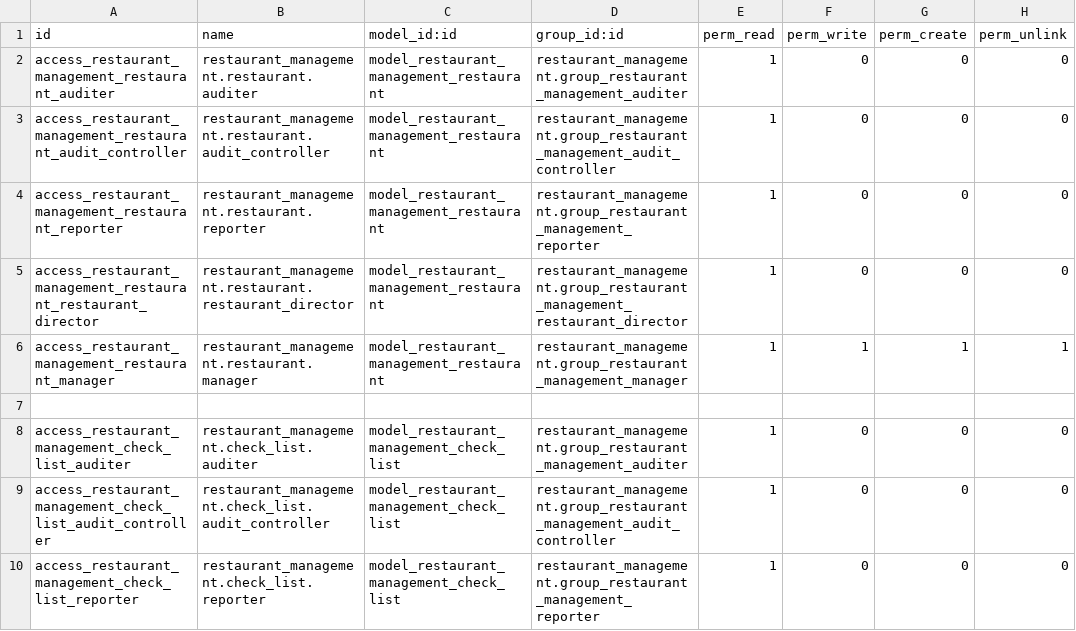
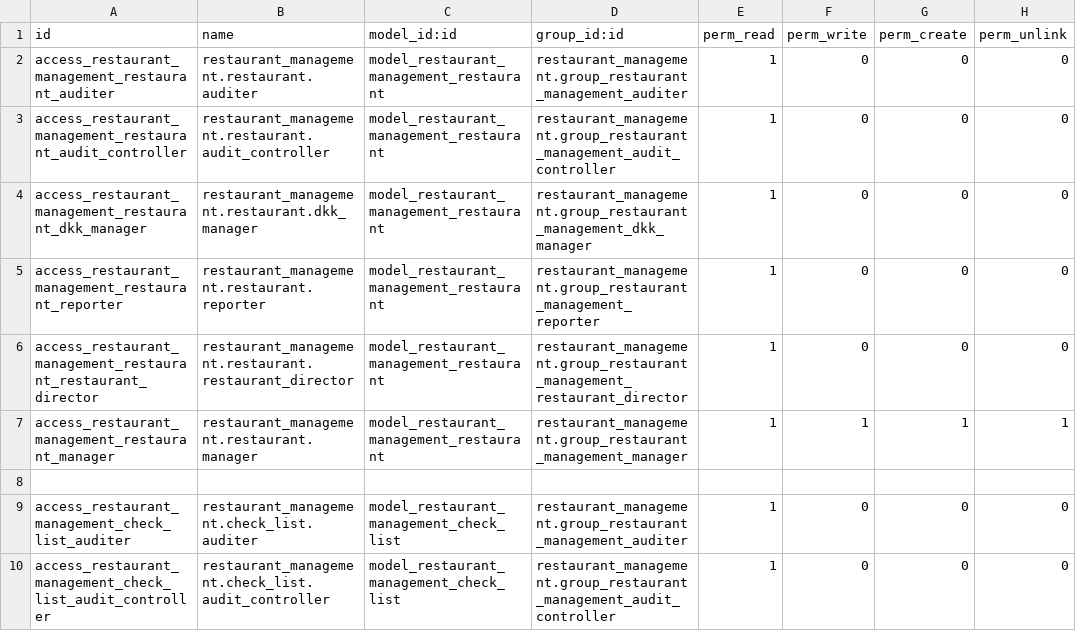
Before and after one commit to Pantilei/odoo-andys, a CSV file: custom-addons/restaurant_management/security/ir.model.access.csv, drawn as a sheet; only a part is shown; the shorter side is filled out with more unchanged rows; the diff covers the shown part only.

Commit message:
Add dkk manager group and its access rights

```diff
--- a/custom-addons/restaurant_management/security/ir.model.access.csv
+++ b/custom-addons/restaurant_management/security/ir.model.access.csv
@@ -3,2 +3,3 @@ access_restaurant_management_restaurant_auditer,restaurant_management.restaurant
 access_restaurant_management_restaurant_audit_controller,restaurant_management.restaurant.audit_controller,model_restaurant_management_restaurant,restaurant_management.group_restaurant_management_audit_controller,1,0,0,0
+access_restaurant_management_restaurant_dkk_manager,restaurant_management.restaurant.dkk_manager,model_restaurant_management_restaurant,restaurant_management.group_restaurant_management_dkk_manager,1,0,0,0
 access_restaurant_management_restaurant_reporter,restaurant_management.restaurant.reporter,model_restaurant_management_restaurant,restaurant_management.group_restaurant_management_reporter,1,0,0,0
```
Also changed, not shown: 5 added rows elsewhere in this file, 1 other file.
